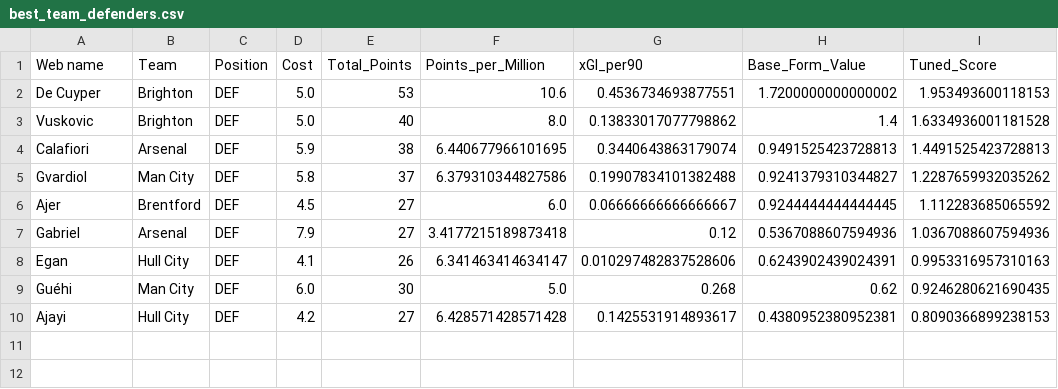
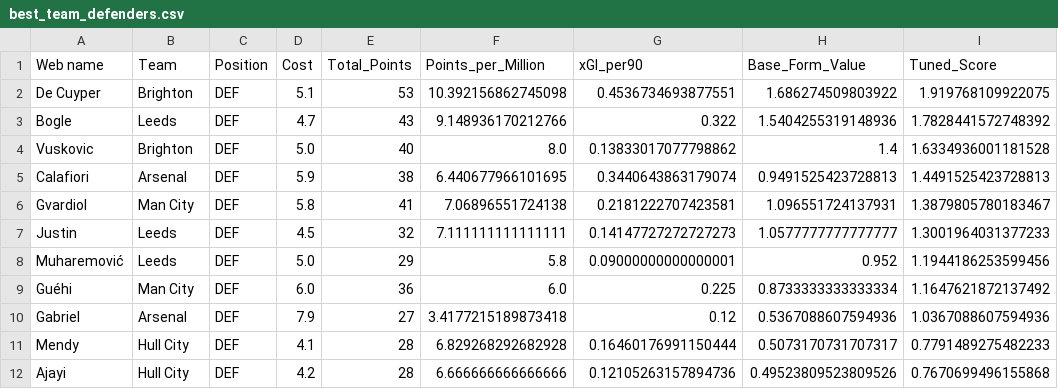
Before and after one commit to Dante777bm/fpl-data-collector, a CSV file: FPL_Data_2026-27/Insights/best_team_defenders.csv, drawn as a sheet.

```diff
--- a/FPL_Data_2026-27/Insights/best_team_defenders.csv
+++ b/FPL_Data_2026-27/Insights/best_team_defenders.csv
@@ -1,10 +1,12 @@
 Web name,Team,Position,Cost,Total_Points,Points_per_Million,xGI_per90,Base_Form_Value,Tuned_Score
-De Cuyper,Brighton,DEF,5.0,53,10.6,0.4536734693877551,1.7200000000000002,1.953493600118153
+De Cuyper,Brighton,DEF,5.1,53,10.392156862745098,0.4536734693877551,1.686274509803922,1.919768109922075
+Bogle,Leeds,DEF,4.7,43,9.148936170212766,0.322,1.5404255319148936,1.7828441572748392
 Vuskovic,Brighton,DEF,5.0,40,8.0,0.13833017077798862,1.4,1.6334936001181528
 Calafiori,Arsenal,DEF,5.9,38,6.440677966101695,0.3440643863179074,0.9491525423728813,1.4491525423728813
-Gvardiol,Man City,DEF,5.8,37,6.379310344827586,0.19907834101382488,0.9241379310344827,1.2287659932035262
-Ajer,Brentford,DEF,4.5,27,6.0,0.06666666666666667,0.9244444444444445,1.112283685065592
+Gvardiol,Man City,DEF,5.8,41,7.06896551724138,0.2181222707423581,1.096551724137931,1.3879805780183467
+Justin,Leeds,DEF,4.5,32,7.111111111111111,0.14147727272727273,1.0577777777777777,1.3001964031377233
+Muharemović,Leeds,DEF,5.0,29,5.8,0.09000000000000001,0.952,1.1944186253599456
+Guéhi,Man City,DEF,6.0,36,6.0,0.225,0.8733333333333334,1.1647621872137492
 Gabriel,Arsenal,DEF,7.9,27,3.4177215189873418,0.12,0.5367088607594936,1.0367088607594936
-Egan,Hull City,DEF,4.1,26,6.341463414634147,0.010297482837528606,0.6243902439024391,0.9953316957310163
-Guéhi,Man City,DEF,6.0,30,5.0,0.268,0.62,0.9246280621690435
-Ajayi,Hull City,DEF,4.2,27,6.428571428571428,0.1425531914893617,0.4380952380952381,0.8090366899238153
+Mendy,Hull City,DEF,4.1,28,6.829268292682928,0.16460176991150444,0.5073170731707317,0.7791489275482233
+Ajayi,Hull City,DEF,4.2,28,6.666666666666666,0.12105263157894736,0.49523809523809526,0.7670699496155868
```
Also changed, not shown: FPL_Data_2026-27/FPL_Data_GW_6.csv, FPL_Data_2026-27/Insights/best_shortlist.csv, 8 other files.
